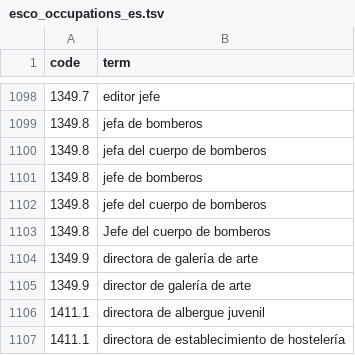
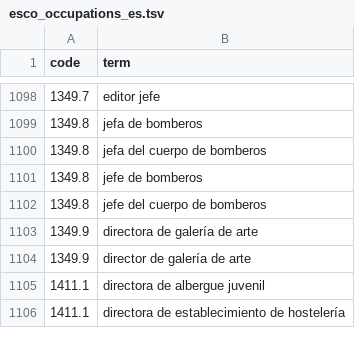
Before and after one commit to TeMU-BSC/occupations, a TSV file: recursos-drive/esco_occupations_es.tsv, drawn as a sheet; only a part is shown, gaps mark what is left out.

Commit message:
fix: remove duplicate '1349.8	jefe del cuerpo de bomberos'

```diff
--- a/recursos-drive/esco_occupations_es.tsv
+++ b/recursos-drive/esco_occupations_es.tsv
@@ -1102,3 +1102,2 @@ code	term
 1349.8	jefe del cuerpo de bomberos
-1349.8	Jefe del cuerpo de bomberos
 1349.9	directora de galería de arte
```
Also changed, not shown: terminologies/esco.tsv, 1 other file.
